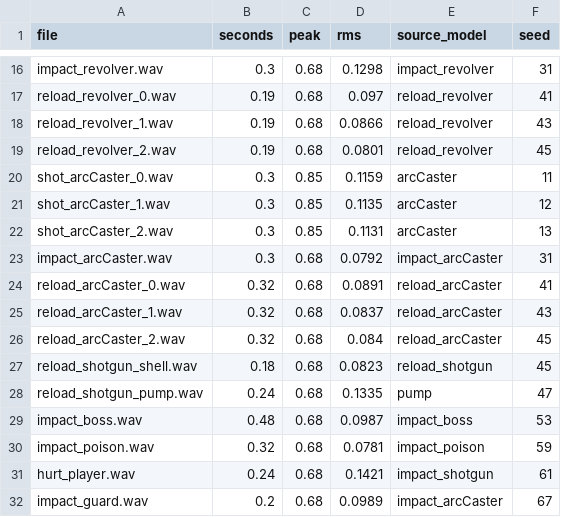
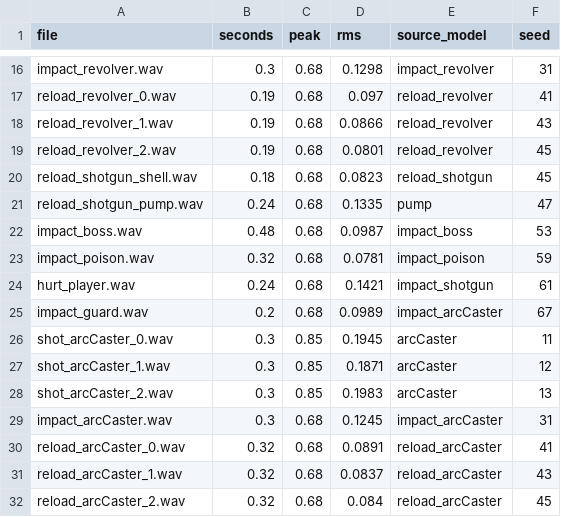
Before and after one commit to ThatSaxyDev/regun, a CSV file: docs/art/WEAPON_AUDIO_MANIFEST.csv, drawn as a sheet; only a part is shown, gaps mark what is left out.

```diff
--- a/docs/art/WEAPON_AUDIO_MANIFEST.csv
+++ b/docs/art/WEAPON_AUDIO_MANIFEST.csv
@@ -19,9 +19,2 @@ reload_revolver_1.wav,0.19,0.68,0.0866,reload_revolver,43
 reload_revolver_2.wav,0.19,0.68,0.0801,reload_revolver,45
-shot_arcCaster_0.wav,0.3,0.85,0.1159,arcCaster,11
-shot_arcCaster_1.wav,0.3,0.85,0.1135,arcCaster,12
-shot_arcCaster_2.wav,0.3,0.85,0.1131,arcCaster,13
-impact_arcCaster.wav,0.3,0.68,0.0792,impact_arcCaster,31
-reload_arcCaster_0.wav,0.32,0.68,0.0891,reload_arcCaster,41
-reload_arcCaster_1.wav,0.32,0.68,0.0837,reload_arcCaster,43
-reload_arcCaster_2.wav,0.32,0.68,0.084,reload_arcCaster,45
 reload_shotgun_shell.wav,0.18,0.68,0.0823,reload_shotgun,45
@@ -32 +25,8 @@ hurt_player.wav,0.24,0.68,0.1421,impact_shotgun,61
 impact_guard.wav,0.2,0.68,0.0989,impact_arcCaster,67
+shot_arcCaster_0.wav,0.3,0.85,0.1945,arcCaster,11
+shot_arcCaster_1.wav,0.3,0.85,0.1871,arcCaster,12
+shot_arcCaster_2.wav,0.3,0.85,0.1983,arcCaster,13
+impact_arcCaster.wav,0.3,0.68,0.1245,impact_arcCaster,31
+reload_arcCaster_0.wav,0.32,0.68,0.0891,reload_arcCaster,41
+reload_arcCaster_1.wav,0.32,0.68,0.0837,reload_arcCaster,43
+reload_arcCaster_2.wav,0.32,0.68,0.084,reload_arcCaster,45
```
Also changed, not shown: docs/ASSET_MANIFEST.csv, 45 other files.
